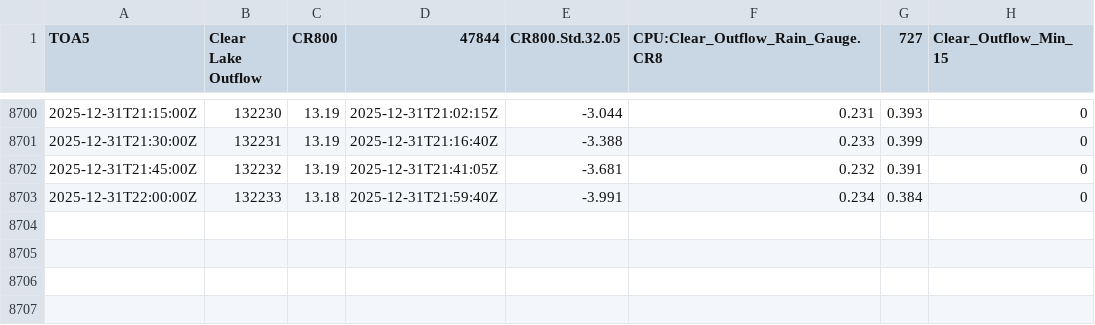
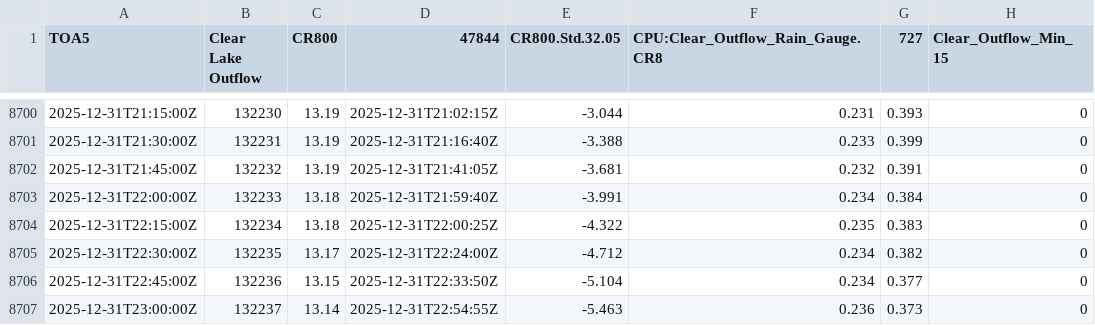
Before and after one commit to hfmanifold/Clear_Lake_ECI, a CSV file: data/Outflow_current.csv, drawn as a sheet; only a part is shown, gaps mark what is left out; the diff names each change by its address in the sheet, - before the commit and + after, or states it on an @@ line.

```diff
--- a/data/Outflow_current.csv
+++ b/data/Outflow_current.csv
+row 8704: 2025-12-31T22:15:00Z | 132234 | 13.18 | 2025-12-31T22:00:25Z | -4.322 | 0.235 | 0.383 | 0
+row 8705: 2025-12-31T22:30:00Z | 132235 | 13.17 | 2025-12-31T22:24:00Z | -4.712 | 0.234 | 0.382 | 0
+row 8706: 2025-12-31T22:45:00Z | 132236 | 13.15 | 2025-12-31T22:33:50Z | -5.104 | 0.234 | 0.377 | 0
+row 8707: 2025-12-31T23:00:00Z | 132237 | 13.14 | 2025-12-31T22:54:55Z | -5.463 | 0.236 | 0.373 | 0
```
Also changed, not shown: data/Cyrus_Brouse_current.csv, data/Harry_Tetters_current.csv, 6 other files.
